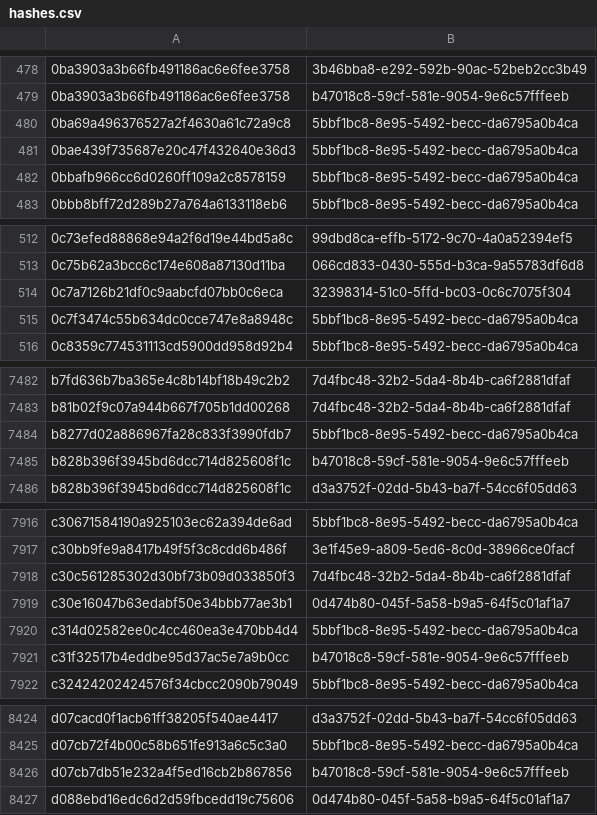
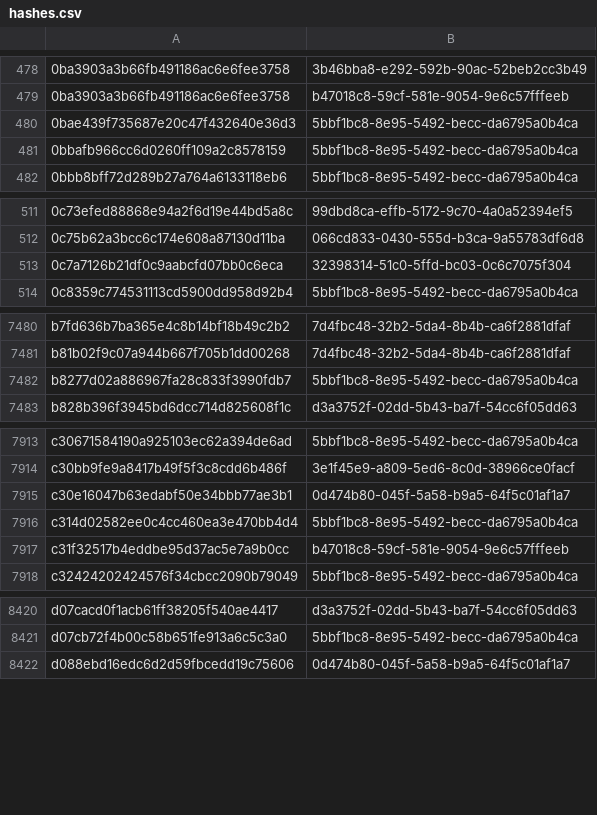
Before and after one commit to AliceGrey/c2magnet-feed, a CSV file: misp/hashes.csv, drawn as a sheet; only a part is shown, gaps mark what is left out; the diff covers the shown part only; the diff names each change by its address in the sheet, - before the commit and + after, or states it on an @@ line.

```diff
--- a/misp/hashes.csv
+++ b/misp/hashes.csv
-row 480: 0ba69a496376527a2f4630a61c72a9c8 | 5bbf1bc8-8e95-5492-becc-da6795a0b4ca
-row 515: 0c7f3474c55b634dc0cce747e8a8948c | 5bbf1bc8-8e95-5492-becc-da6795a0b4ca
-row 7485: b828b396f3945bd6dcc714d825608f1c | b47018c8-59cf-581e-9054-9e6c57fffeeb
-row 7918: c30c561285302d30bf73b09d033850f3 | 7d4fbc48-32b2-5da4-8b4b-ca6f2881dfaf
-row 8426: d07cb7db51e232a4f5ed16cb2b867856 | b47018c8-59cf-581e-9054-9e6c57fffeeb
```
Also changed, not shown: 3 removed rows elsewhere in this file, 27 other files.
